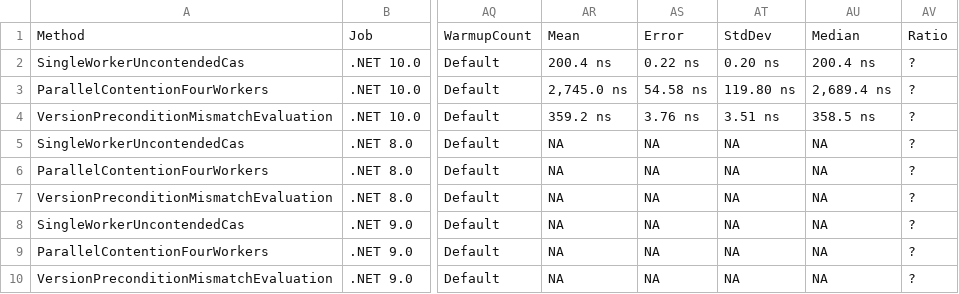
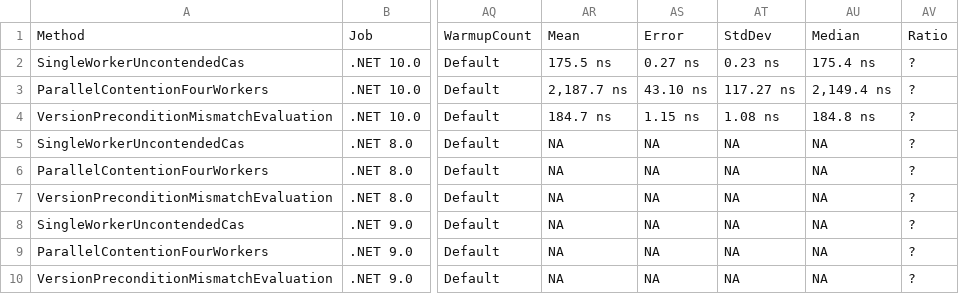
Before and after one commit to ericksonlopezf/dotnet-concurrency, a CSV file: benchmarks/results/results/EricksonLopez.Concurrency.Benchmarks.OptimisticContentionBenchmarks-report.csv, drawn as a sheet; only a part is shown, gaps mark what is left out; the diff names each change by its address in the sheet, - before the commit and + after, or states it on an @@ line.

```diff
--- a/benchmarks/results/results/EricksonLopez.Concurrency.Benchmarks.OptimisticContentionBenchmarks-report.csv
+++ b/benchmarks/results/results/EricksonLopez.Concurrency.Benchmarks.OptimisticContentionBenchmarks-report.csv
-AR2: 200.4 ns
+AR2: 175.5 ns
-AS2: 0.22 ns
+AS2: 0.27 ns
-AT2: 0.20 ns
+AT2: 0.23 ns
-AU2: 200.4 ns
+AU2: 175.4 ns
-AR3: 2,745.0 ns
+AR3: 2,187.7 ns
-AS3: 54.58 ns
+AS3: 43.10 ns
-AT3: 119.80 ns
+AT3: 117.27 ns
-AU3: 2,689.4 ns
+AU3: 2,149.4 ns
-AR4: 359.2 ns
+AR4: 184.7 ns
-AS4: 3.76 ns
+AS4: 1.15 ns
-AT4: 3.51 ns
+AT4: 1.08 ns
-AU4: 358.5 ns
+AU4: 184.8 ns
```
Also changed, not shown: benchmarks/results/results/EricksonLopez.Concurrency.Benchmarks.ConcurrencyBenchmarks-report.csv, benchmarks/results/results/EricksonLopez.Concurrency.Benchmarks.ConflictResolutionBenchmarks-report.csv, 18 other files.
